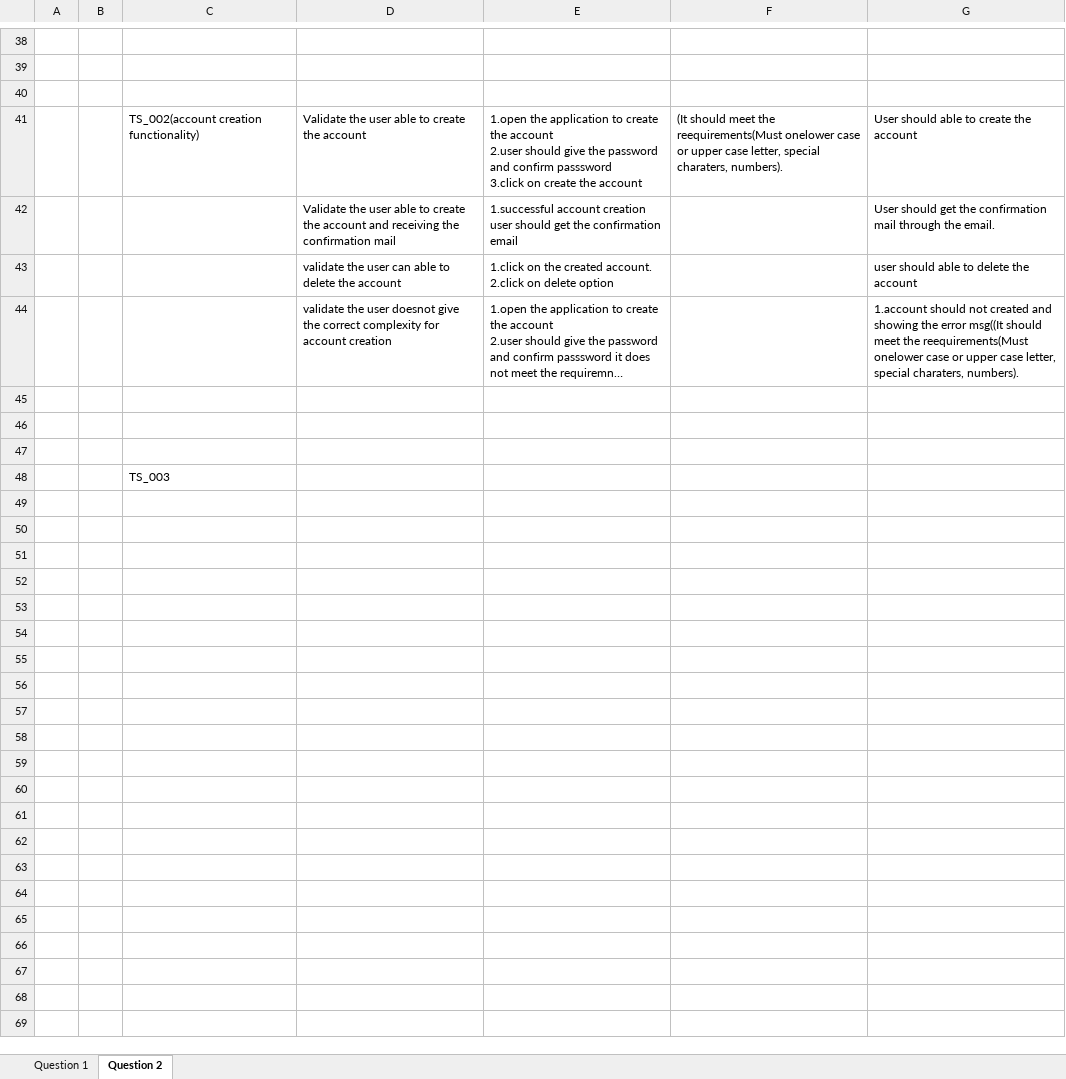
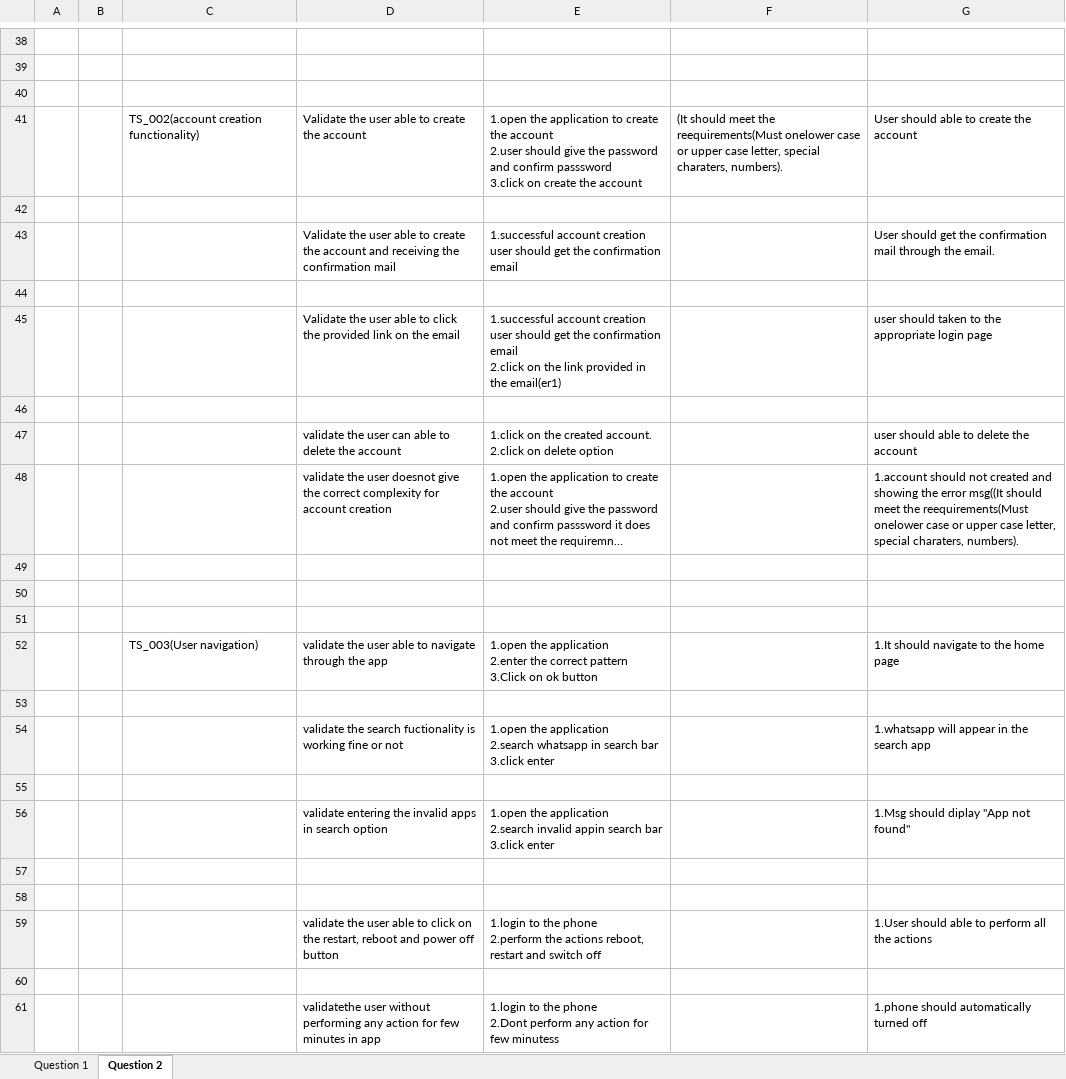
Before and after one commit to raji1123/GUVI-Assignments, an Excel workbook: Day 2 Assignment.xlsx, sheet Question 2, drawn as a sheet; only a part is shown, gaps mark what is left out; long unchanged cells end in …; values as stored, in another font and other column widths than the file's, no borders; addresses are those after the commit; ↵ is a line break in a cell; the diff names each change by its address in the sheet, - before the commit and + after, or states it on an @@ line.

Commit message:
modified

```diff
--- a/Day 2 Assignment.xlsx (sheet Question 2)
+++ b/Day 2 Assignment.xlsx (sheet Question 2)
+row 42: (empty)
+row 44: (empty)
+row 45:  |  |  | Validate the user able to click the provided link on the email | 1.successful account creation user should get the confirmation email ↵ 2.click on the link provided in the email(er1) |  | user should taken to the appropriate login page
+row 46: (empty)
+row 52:  |  | TS_003(User navigation) | validate the user able to navigate through the app | 1.open the application ↵ 2.enter the correct pattern ↵ 3.Click on ok button |  | 1.It should navigate to the home page
-C53: TS_003
+C53: (empty)
+row 54:  |  |  | validate the search fuctionality is working fine or not | 1.open the application ↵ 2.search whatsapp in search bar ↵ 3.click enter |  | 1.whatsapp will appear in the search app
+row 55: (empty)
+row 56:  |  |  | validate entering the invalid apps in search option | 1.open the application ↵ 2.search invalid appin search bar ↵ 3.click enter |  | 1.Msg should diplay "App not found"
+row 57: (empty)
+row 58: (empty)
+row 59:  |  |  | validate the user able to click on the restart, reboot and power off button | 1.login to the phone ↵ 2.perform the actions reboot, restart and switch off |  | 1.User should able to perform all the actions
+row 60: (empty)
+row 61:  |  |  | validatethe user without performing any action for few minutes in app | 1.login to the phone ↵ 2.Dont perform any action for few minutess |  | 1.phone should automatically turned off
```
